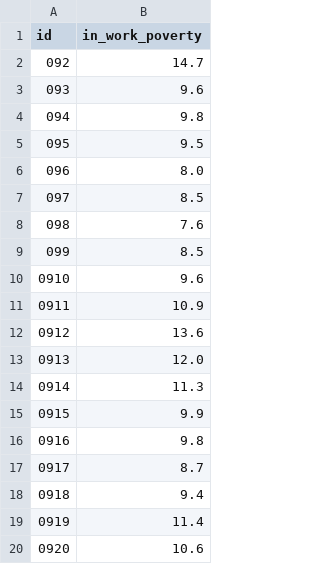
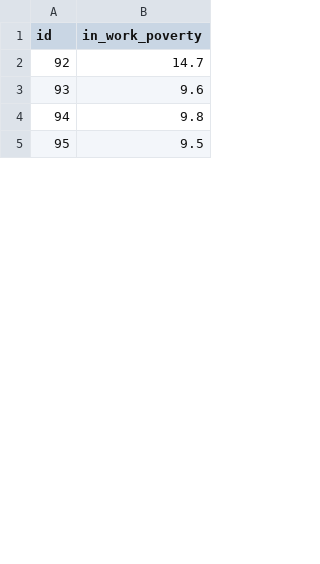
Before and after one commit to klacklacklac/QM3, a CSV file: in_work_poverty.csv, drawn as a sheet; only a part is shown; the diff covers the shown part only.

```diff
--- a/in_work_poverty.csv
+++ b/in_work_poverty.csv
@@ -1,20 +1,5 @@
 id,in_work_poverty
-092,14.7
-093,9.6
-094,9.8
-095,9.5
-096,8.0
-097,8.5
-098,7.6
-099,8.5
-0910,9.6
-0911,10.9
-0912,13.6
-0913,12.0
-0914,11.3
-0915,9.9
-0916,9.8
-0917,8.7
-0918,9.4
-0919,11.4
-0920,10.6
+92,14.7
+93,9.6
+94,9.8
+95,9.5
```
Also changed, not shown: 27 added rows, 18 removed rows and 17 edited cells elsewhere in this file, crime.csv, income.csv, 3 other files.
